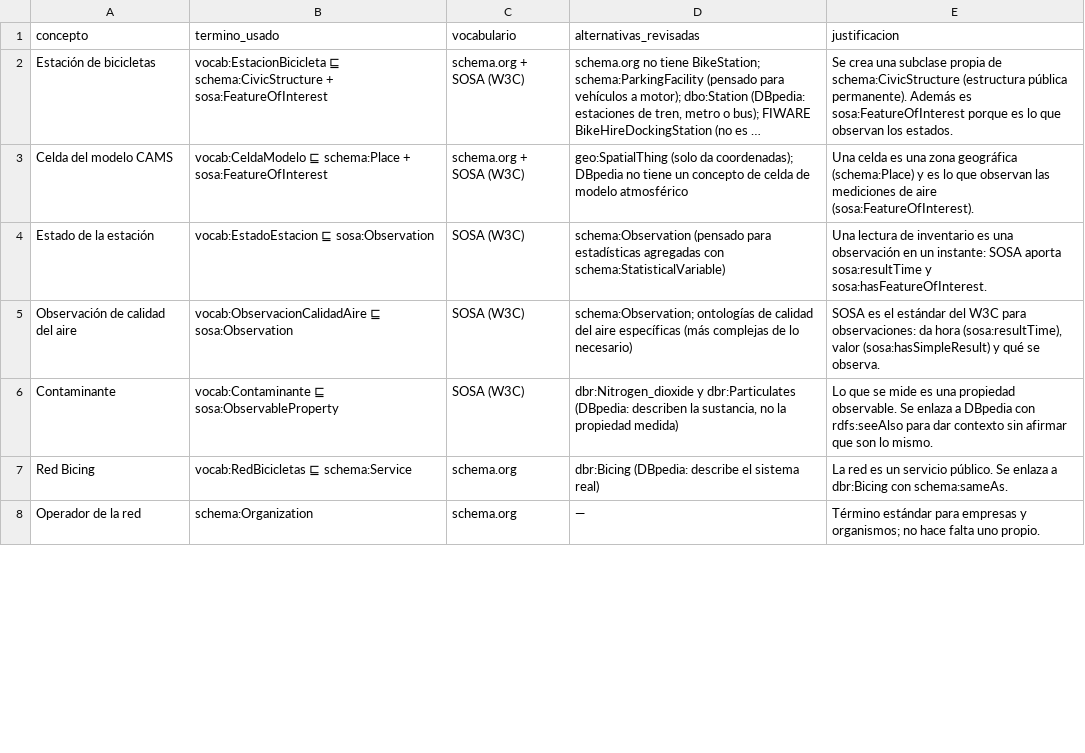
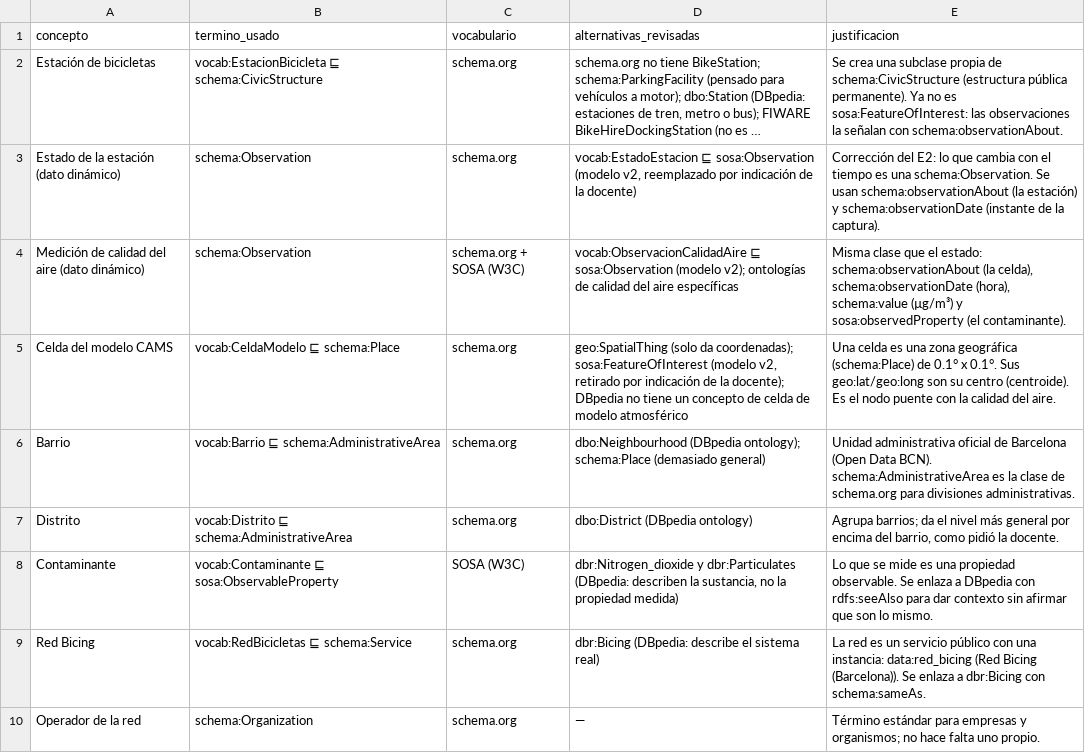
Before and after one commit to alexdgutierrezcordova-nila/smartcity-bcn-knowledge-graph, a CSV file: E3_rdf/modelo/vocabularios_reutilizados.csv, drawn as a sheet; only a part is shown; long unchanged cells end in …; removed rows and columns are numbered as before the commit, all else as after; the diff covers the shown part only; the diff names each change by its address in the sheet, - before the commit and + after, or states it on an @@ line.

Commit message:
feat(modelo): modelo v3 con schema:Observation, una sola relación por vínculo y barrios/distritos
- Estados de estación y mediciones de aire pasan a schema:Observation (observationAbout, observationDate, value)
- Se eliminan las subpropiedades propias: se usan schema:containedInPlace, dcterms:isPartOf, schema:provider y sosa:observedProperty
- Fuente 3 Open Data BCN: 73 barrios y 10 distritos; estación → barrio → distrito → Barcelona
- rdfs:label en todas las instancias para el grafo visual de GraphDB
- Consultas 05-07 de integración y tabla de evidencia integracion_movilidad_aire.csv

```diff
--- a/E3_rdf/modelo/vocabularios_reutilizados.csv
+++ b/E3_rdf/modelo/vocabularios_reutilizados.csv
-B2 (termino_usado): …⊑ schema:CivicStructure + sosa:FeatureOfInterest
+B2 (termino_usado): …⊑ schema:CivicStructure
-C2 (vocabulario): schema.org + SOSA (W3C)
+C2 (vocabulario): schema.org
-E2 (justificacion): …pública permanente). Además es sosa:FeatureOfInterest porque es lo que observan los estados.
+E2 (justificacion): …pública permanente). Ya no es sosa:FeatureOfInterest: las observaciones la señalan con schema:observationAbout.
+row 3: Estado de la estación (dato dinámico) | schema:Observation | schema.org | vocab:EstadoEstacion ⊑ sosa:Observation (modelo v2, reemplazado por indicación de la docente) | Corrección del E2: lo que cambia con el tiempo es una schema:Observation. Se usan schema:observationAbout (la estación) y schema:observationDate (instante de la captura).
+row 4: Medición de calidad del aire (dato dinámico) | schema:Observation | schema.org + SOSA (W3C) | vocab:ObservacionCalidadAire ⊑ sosa:Observation (modelo v2); ontologías de calidad del aire específicas | Misma clase que el estado: schema:observationAbout (la celda), schema:observationDate (hora), schema:value (µg/m³) y sosa:observedProperty (el contaminante).
-B5 (termino_usado): vocab:CeldaModelo ⊑ schema:Place + sosa:FeatureOfInterest
+B5 (termino_usado): vocab:CeldaModelo ⊑ schema:Place
-C5 (vocabulario): schema.org + SOSA (W3C)
+C5 (vocabulario): schema.org
-D5 (alternativas_revisadas): …da coordenadas); DBpedia no…
+D5 (alternativas_revisadas): …da coordenadas); sosa:FeatureOfInterest (modelo v2, retirado por indicación de la docente); DBpedia no…
-E5 (justificacion): …geográfica (schema:Place) y es lo que observan las mediciones de aire (sosa:FeatureOfInterest).
+E5 (justificacion): …geográfica (schema:Place) de 0.1° x 0.1°. Sus geo:lat/geo:long son su centro (centroide). Es el nodo puente con la calidad del aire.
-row 4: Estado de la estación | vocab:EstadoEstacion ⊑ sosa:Observation | SOSA (W3C) | schema:Observation (pensado para estadísticas agregadas con schema:StatisticalVariable) | Una lectura de inventario es una observación en un instante: SOSA aporta sosa:resultTime y sosa:hasFeatureOfInterest.
-row 5: Observación de calidad del aire | vocab:ObservacionCalidadAire ⊑ sosa:Observation | SOSA (W3C) | schema:Observation; ontologías de calidad del aire específicas (más complejas de lo necesario) | SOSA es el estándar del W3C para observaciones: da hora (sosa:resultTime), valor (sosa:hasSimpleResult) y qué se observa.
+row 6: Barrio | vocab:Barrio ⊑ schema:AdministrativeArea | schema.org | dbo:Neighbourhood (DBpedia ontology); schema:Place (demasiado general) | Unidad administrativa oficial de Barcelona (Open Data BCN). schema:AdministrativeArea es la clase de schema.org para divisiones administrativas.
+row 7: Distrito | vocab:Distrito ⊑ schema:AdministrativeArea | schema.org | dbo:District (DBpedia ontology) | Agrupa barrios; da el nivel más general por encima del barrio, como pidió la docente.
-E9 (justificacion): …un servicio público. Se enlaza…
+E9 (justificacion): …un servicio público con una instancia: data:red_bicing (Red Bicing (Barcelona)). Se enlaza…
```
Also changed, not shown: 4 added rows, 3 removed rows and 17 edited cells elsewhere in this file, E3_rdf/modelo/mapeo_campos.csv, 47 other files.
